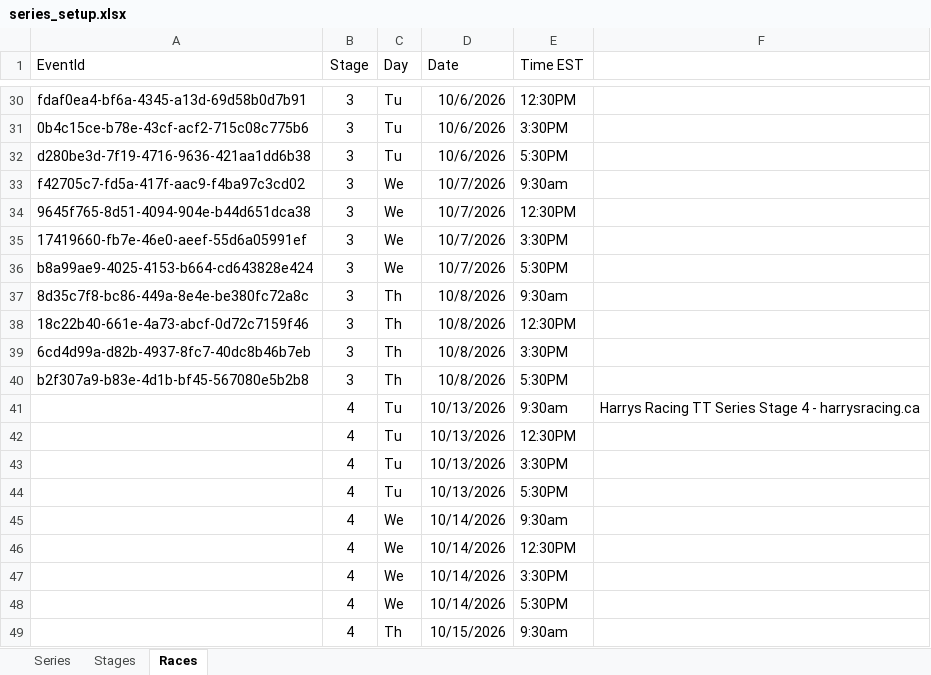
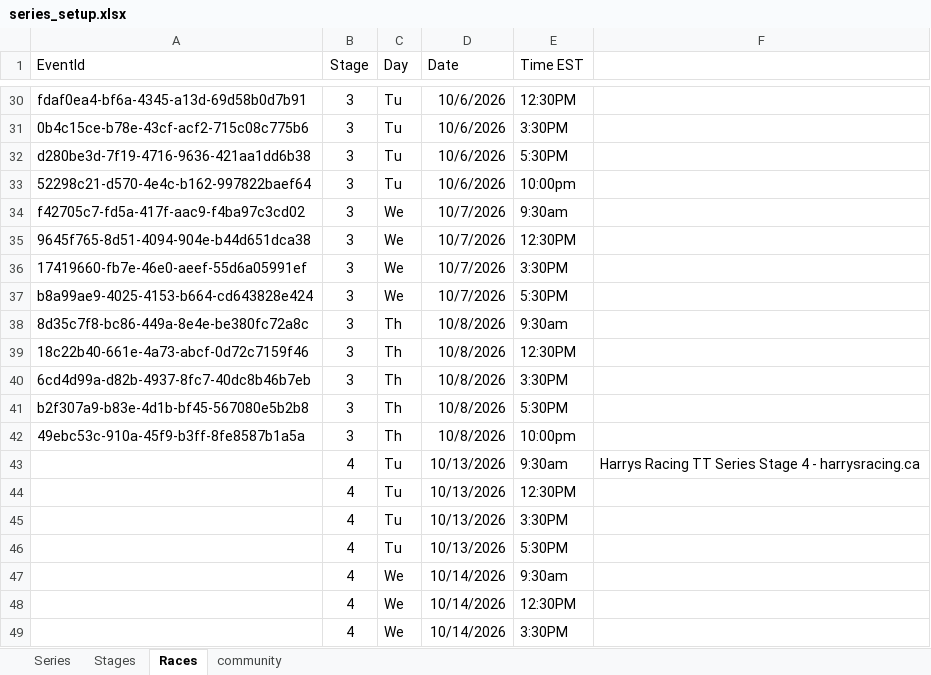
Before and after one commit to HarrysRacing/rouvy-timetrial-series, an Excel workbook: database/series_setup.xlsx, sheet Races, drawn as a sheet; only a part is shown, gaps mark what is left out; the shorter side is filled out with more unchanged rows; values as stored, in another font and other column widths than the file's, no borders; the diff names each change by its address in the sheet, - before the commit and + after, or states it on an @@ line.

```diff
--- a/database/series_setup.xlsx (sheet Races)
+++ b/database/series_setup.xlsx (sheet Races)
+sheet tab: community
+row 33: 52298c21-d570-4e4c-b162-997822baef64 | 3 | Tu | 10/6/2026 | 10:00pm
+row 42: 49ebc53c-910a-45f9-b3ff-8fe8587b1a5a | 3 | Th | 10/8/2026 | 10:00pm
```
Also changed, not shown: 3 other files.
